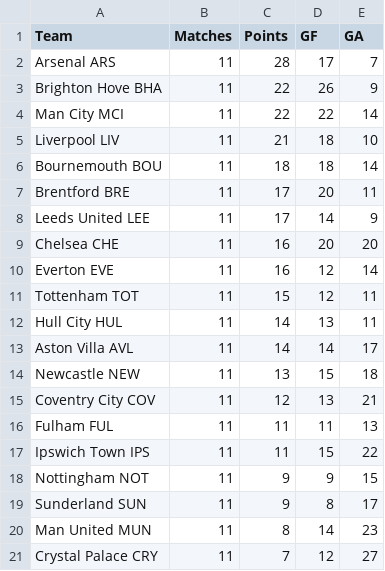
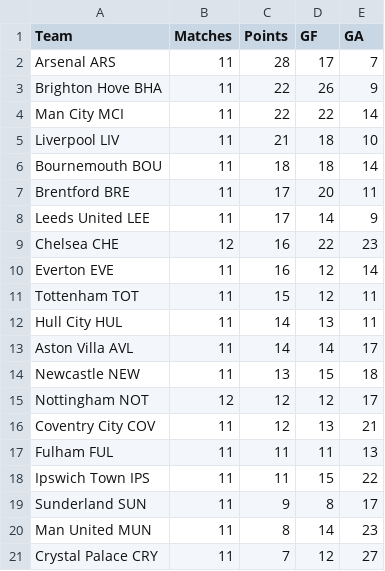
Before and after one commit to Gi-ft/2026-27-EPL-Prediction, a CSV file: data/epl_2526_results.csv, drawn as a sheet.

```diff
--- a/data/epl_2526_results.csv
+++ b/data/epl_2526_results.csv
@@ -8,3 +8,3 @@ Brentford BRE,11,17,20,11
 Leeds United LEE,11,17,14,9
-Chelsea CHE,11,16,20,20
+Chelsea CHE,12,16,22,23
 Everton EVE,11,16,12,14
@@ -14,2 +14,3 @@ Aston Villa AVL,11,14,14,17
 Newcastle NEW,11,13,15,18
+Nottingham NOT,12,12,12,17
 Coventry City COV,11,12,13,21
@@ -17,3 +18,2 @@ Fulham FUL,11,11,11,13
 Ipswich Town IPS,11,11,15,22
-Nottingham NOT,11,9,9,15
 Sunderland SUN,11,9,8,17
```
